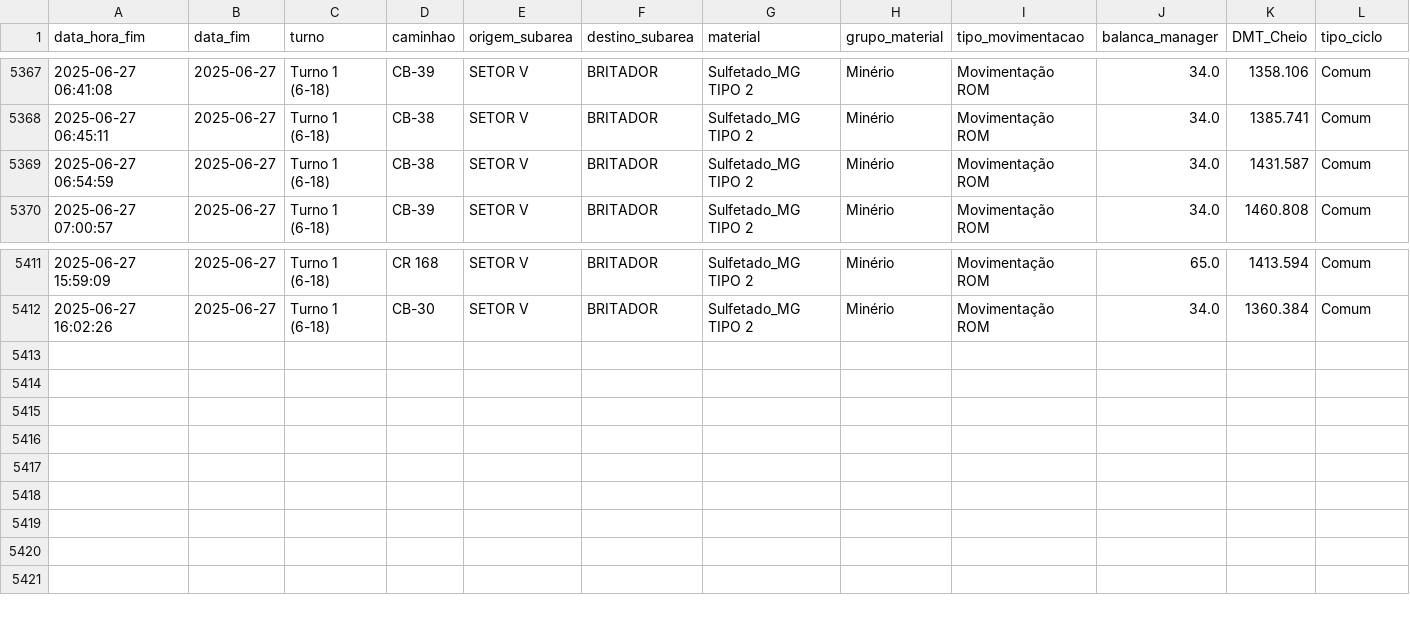
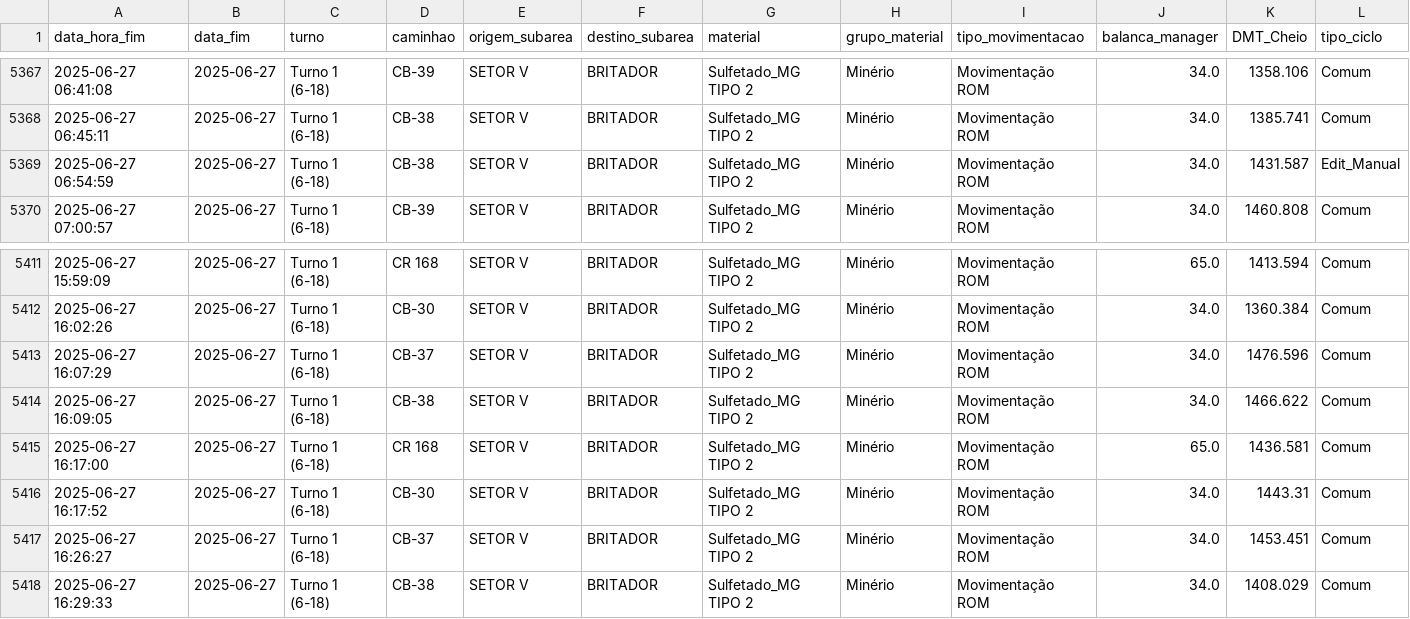
Before and after one commit to eduardosoros/app_controle_dmt, a CSV file: dados/dmt.csv, drawn as a sheet; only a part is shown, gaps mark what is left out.

Commit message:
Atualização automática via DSN de Usuário

```diff
--- a/dados/dmt.csv
+++ b/dados/dmt.csv
@@ -5368,3 +5368,3 @@ data_hora_fim,data_fim,turno,caminhao,origem_subarea,destino_subarea,material,gr
 2025-06-27 06:45:11,2025-06-27,Turno 1 (6-18),CB-38,SETOR V,BRITADOR,Sulfetado_MG TIPO 2,Minério,Movimentação ROM,34.0,1385.741,Comum
-2025-06-27 06:54:59,2025-06-27,Turno 1 (6-18),CB-38,SETOR V,BRITADOR,Sulfetado_MG TIPO 2,Minério,Movimentação ROM,34.0,1431.587,Comum
+2025-06-27 06:54:59,2025-06-27,Turno 1 (6-18),CB-38,SETOR V,BRITADOR,Sulfetado_MG TIPO 2,Minério,Movimentação ROM,34.0,1431.587,Edit_Manual
 2025-06-27 07:00:57,2025-06-27,Turno 1 (6-18),CB-39,SETOR V,BRITADOR,Sulfetado_MG TIPO 2,Minério,Movimentação ROM,34.0,1460.808,Comum
@@ -5412 +5412,7 @@ data_hora_fim,data_fim,turno,caminhao,origem_subarea,destino_subarea,material,gr
 2025-06-27 16:02:26,2025-06-27,Turno 1 (6-18),CB-30,SETOR V,BRITADOR,Sulfetado_MG TIPO 2,Minério,Movimentação ROM,34.0,1360.384,Comum
+2025-06-27 16:07:29,2025-06-27,Turno 1 (6-18),CB-37 ,SETOR V,BRITADOR,Sulfetado_MG TIPO 2,Minério,Movimentação ROM,34.0,1476.596,Comum
+2025-06-27 16:09:05,2025-06-27,Turno 1 (6-18),CB-38,SETOR V,BRITADOR,Sulfetado_MG TIPO 2,Minério,Movimentação ROM,34.0,1466.622,Comum
+2025-06-27 16:17:00,2025-06-27,Turno 1 (6-18),CR 168,SETOR V,BRITADOR,Sulfetado_MG TIPO 2,Minério,Movimentação ROM,65.0,1436.581,Comum
+2025-06-27 16:17:52,2025-06-27,Turno 1 (6-18),CB-30,SETOR V,BRITADOR,Sulfetado_MG TIPO 2,Minério,Movimentação ROM,34.0,1443.31,Comum
+2025-06-27 16:26:27,2025-06-27,Turno 1 (6-18),CB-37 ,SETOR V,BRITADOR,Sulfetado_MG TIPO 2,Minério,Movimentação ROM,34.0,1453.451,Comum
+2025-06-27 16:29:33,2025-06-27,Turno 1 (6-18),CB-38,SETOR V,BRITADOR,Sulfetado_MG TIPO 2,Minério,Movimentação ROM,34.0,1408.029,Comum
```
